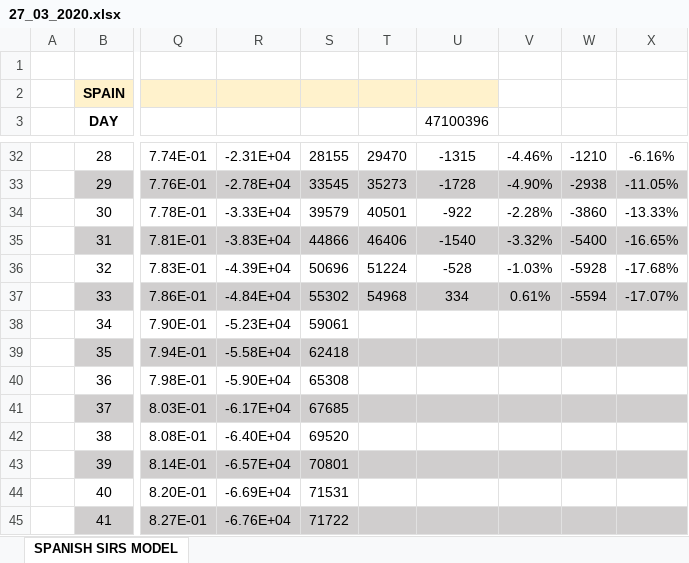
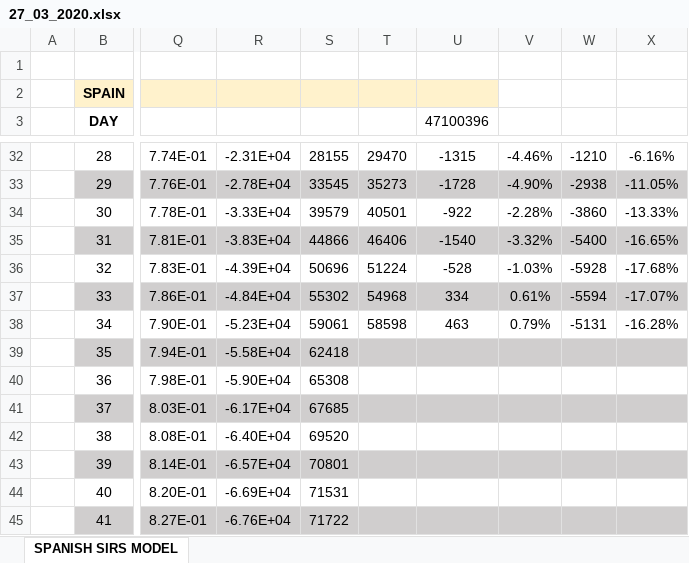
Before and after one commit to VictorLoureiro/MathsAgainstTheCOVID19, an Excel workbook: SIRS MODELS/spain/27_03_2020.xlsx, sheet SPANISH SIRS MODEL, drawn as a sheet; only a part is shown, gaps mark what is left out; values as stored, in another font and other column widths than the file's, no borders; charts and pictures not drawn; the diff names each change by its address in the sheet, - before the commit and + after, or states it on an @@ line.

```diff
--- a/SIRS MODELS/spain/27_03_2020.xlsx (sheet SPANISH SIRS MODEL)
+++ b/SIRS MODELS/spain/27_03_2020.xlsx (sheet SPANISH SIRS MODEL)
-T38: (empty)
+T38: 58598
-U38 (47100396): (empty)
+U38 (47100396): 463
-V38: (empty)
+V38: 0.79%
-W38: (empty)
+W38: -5131
-X38: (empty)
+X38: -16.28%
```
Also changed, not shown: charts or pictures, SIRS MODELS/spain/23_03_2020.xlsx, SIRS MODELS/spain/25_03_2020.xlsx, 10 other files.
